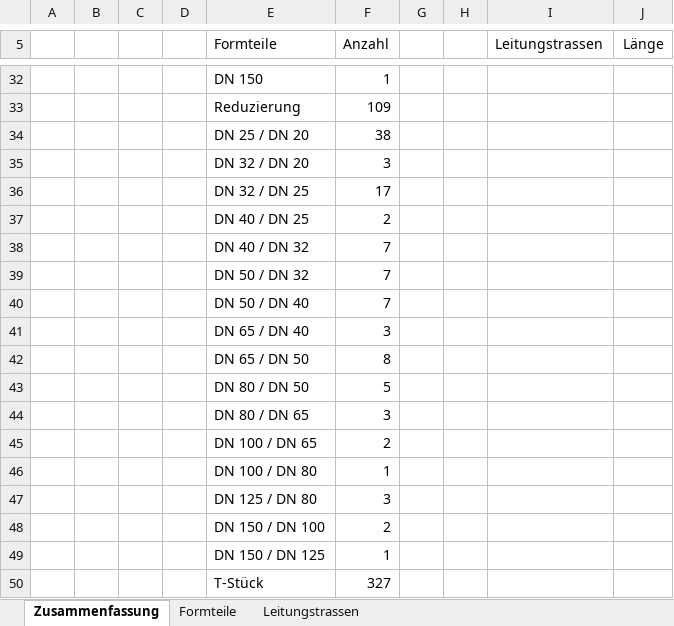
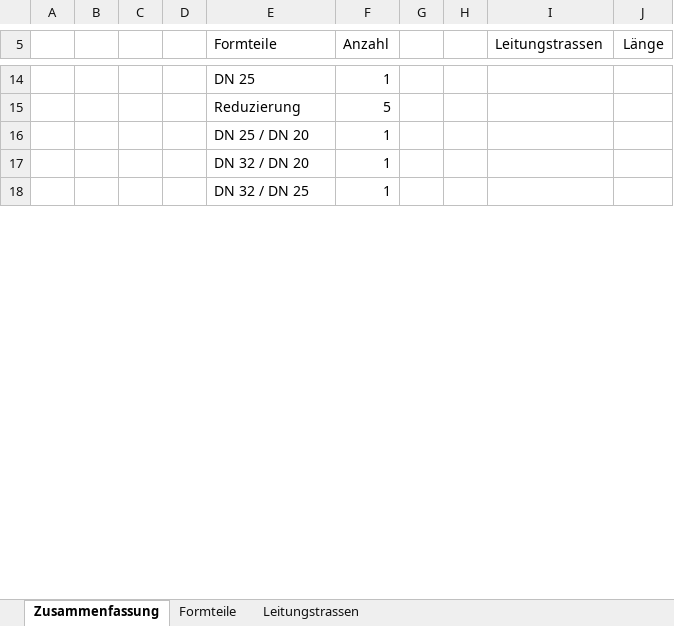
Before and after one commit to UTEC-GmbH/QGIS-Plugin_FW_Massenermittlung, an Excel workbook: templates/UTEC_Massenermittlung.xlsx, sheet Zusammenfassung, drawn as a sheet; only a part is shown, gaps mark what is left out; values as stored, in another font and other column widths than the file's, no borders; charts and pictures not drawn; removed rows and columns are numbered as before the commit, all else as after; the diff covers the shown part only; the diff names each change by its address in the sheet, - before the commit and + after, or states it on an @@ line.

```diff
--- a/templates/UTEC_Massenermittlung.xlsx (sheet Zusammenfassung)
+++ b/templates/UTEC_Massenermittlung.xlsx (sheet Zusammenfassung)
-E14 (Formteile): DN 150
+E14 (Formteile): DN 25
-F15 (Anzahl): 109
+F15 (Anzahl): 5
-F16 (Anzahl): 38
+F16 (Anzahl): 1
-row 35:  |  |  |  | DN 32 / DN 20 | 3
-row 36:  |  |  |  | DN 32 / DN 25 | 17
-row 37:  |  |  |  | DN 40 / DN 25 | 2
-row 38:  |  |  |  | DN 40 / DN 32 | 7
-row 39:  |  |  |  | DN 50 / DN 32 | 7
-row 40:  |  |  |  | DN 50 / DN 40 | 7
-row 41:  |  |  |  | DN 65 / DN 40 | 3
-row 42:  |  |  |  | DN 65 / DN 50 | 8
-row 43:  |  |  |  | DN 80 / DN 50 | 5
-row 44:  |  |  |  | DN 80 / DN 65 | 3
-row 45:  |  |  |  | DN 100 / DN 65 | 2
-E17 (Formteile): DN 100 / DN 80
+E17 (Formteile): DN 32 / DN 20
-row 47:  |  |  |  | DN 125 / DN 80 | 3
-row 48:  |  |  |  | DN 150 / DN 100 | 2
-E18 (Formteile): DN 150 / DN 125
+E18 (Formteile): DN 32 / DN 25
-row 50:  |  |  |  | T-Stück | 327
```
Also changed, not shown: 10 added rows, 53 removed rows and 14 edited cells elsewhere in this sheet, sheet Formteile, sheet Leitungstrassen, templates/plugin_output.xlsx, 3 other files.
